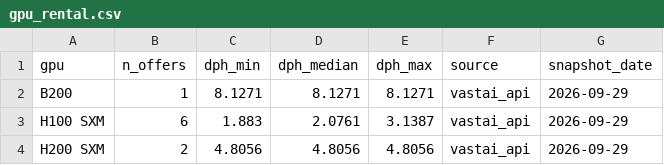
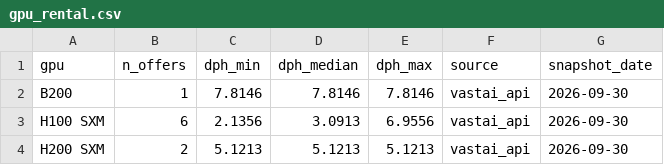
Before and after one commit to hridmod/compute-trading, a CSV file: shutdown_floor/data/gpu_rental.csv, drawn as a sheet.

```diff
--- a/shutdown_floor/data/gpu_rental.csv
+++ b/shutdown_floor/data/gpu_rental.csv
@@ -1,4 +1,4 @@
 gpu,n_offers,dph_min,dph_median,dph_max,source,snapshot_date
-B200,1,8.1271,8.1271,8.1271,vastai_api,2026-09-29
-H100 SXM,6,1.883,2.0761,3.1387,vastai_api,2026-09-29
-H200 SXM,2,4.8056,4.8056,4.8056,vastai_api,2026-09-29
+B200,1,7.8146,7.8146,7.8146,vastai_api,2026-09-30
+H100 SXM,6,2.1356,3.0913,6.9556,vastai_api,2026-09-30
+H200 SXM,2,5.1213,5.1213,5.1213,vastai_api,2026-09-30
```
Also changed, not shown: shutdown_floor/data/history/shutdown_floor_snapshots.csv, substitution_ceiling/data/gpu_rental.csv, 6 other files.
